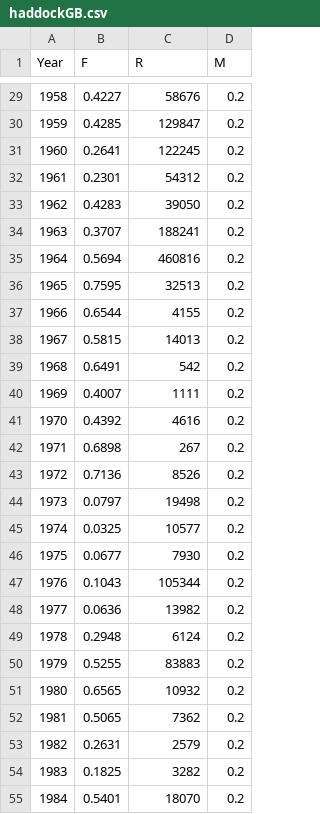
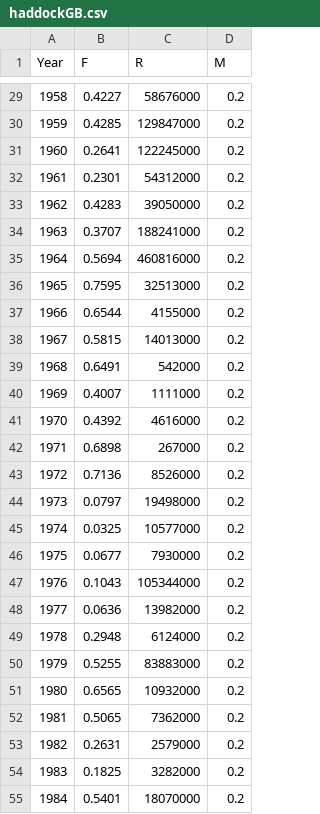
Before and after one commit to lkerr/groundfish-MSE, a CSV file: data/data_raw/AssessmentHistory/haddockGB.csv, drawn as a sheet; only a part is shown, gaps mark what is left out; the diff covers the shown part only.

```diff
--- a/data/data_raw/AssessmentHistory/haddockGB.csv
+++ b/data/data_raw/AssessmentHistory/haddockGB.csv
@@ -29,27 +29,27 @@
-1958,0.4227,58676,0.2
-1959,0.4285,129847,0.2
-1960,0.2641,122245,0.2
-1961,0.2301,54312,0.2
-1962,0.4283,39050,0.2
-1963,0.3707,188241,0.2
-1964,0.5694,460816,0.2
-1965,0.7595,32513,0.2
-1966,0.6544,4155,0.2
-1967,0.5815,14013,0.2
-1968,0.6491,542,0.2
-1969,0.4007,1111,0.2
-1970,0.4392,4616,0.2
-1971,0.6898,267,0.2
-1972,0.7136,8526,0.2
-1973,0.0797,19498,0.2
-1974,0.0325,10577,0.2
-1975,0.0677,7930,0.2
-1976,0.1043,105344,0.2
-1977,0.0636,13982,0.2
-1978,0.2948,6124,0.2
-1979,0.5255,83883,0.2
-1980,0.6565,10932,0.2
-1981,0.5065,7362,0.2
-1982,0.2631,2579,0.2
-1983,0.1825,3282,0.2
-1984,0.5401,18070,0.2
+1958,0.4227,58676000,0.2
+1959,0.4285,129847000,0.2
+1960,0.2641,122245000,0.2
+1961,0.2301,54312000,0.2
+1962,0.4283,39050000,0.2
+1963,0.3707,188241000,0.2
+1964,0.5694,460816000,0.2
+1965,0.7595,32513000,0.2
+1966,0.6544,4155000,0.2
+1967,0.5815,14013000,0.2
+1968,0.6491,542000,0.2
+1969,0.4007,1111000,0.2
+1970,0.4392,4616000,0.2
+1971,0.6898,267000,0.2
+1972,0.7136,8526000,0.2
+1973,0.0797,19498000,0.2
+1974,0.0325,10577000,0.2
+1975,0.0677,7930000,0.2
+1976,0.1043,105344000,0.2
+1977,0.0636,13982000,0.2
+1978,0.2948,6124000,0.2
+1979,0.5255,83883000,0.2
+1980,0.6565,10932000,0.2
+1981,0.5065,7362000,0.2
+1982,0.2631,2579000,0.2
+1983,0.1825,3282000,0.2
+1984,0.5401,18070000,0.2
```
Also changed, not shown: 61 edited cells elsewhere in this file.
